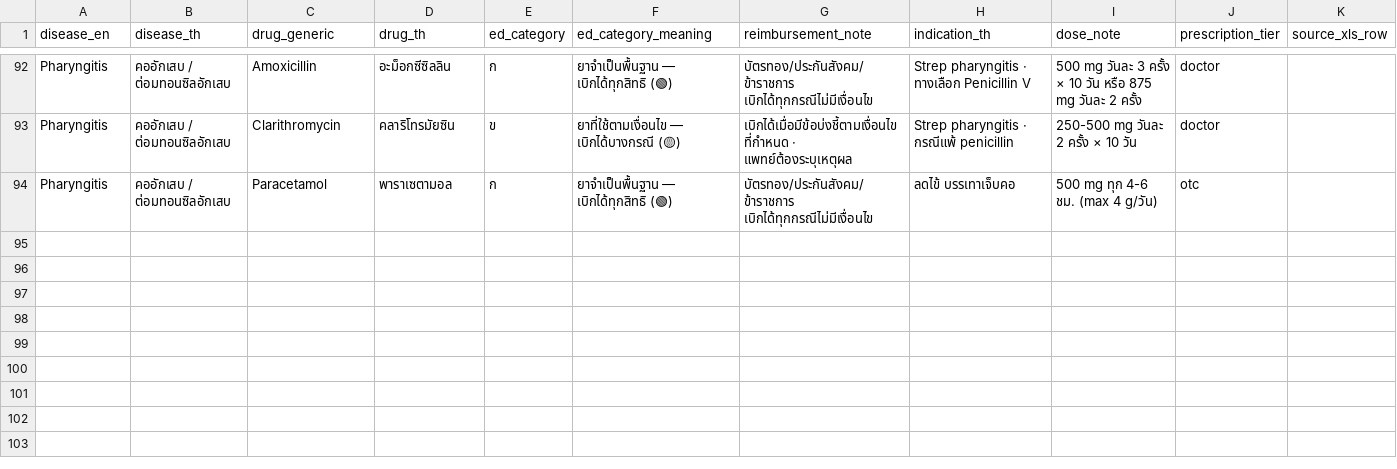
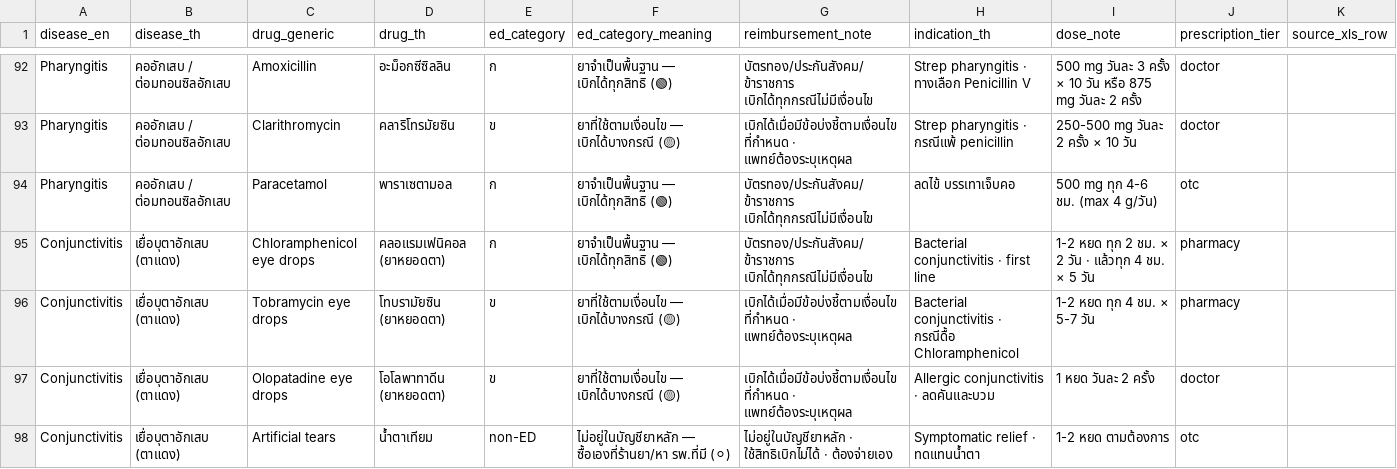
Before and after one commit to gettokeroro/DADS5001_FINAL_PORJECT, a CSV file: data/processed/disease_drug_mapping_v2_ed.csv, drawn as a sheet; only a part is shown, gaps mark what is left out.

Commit message:
Phase 4 (4/?): Add Conjunctivitis (H10) — 44 to 45 diseases · new Ophthalmology specialty + 4 eye drugs (Chloramphenicol/Tobramycin/Olopatadine/artificial tears)

```diff
--- a/data/processed/disease_drug_mapping_v2_ed.csv
+++ b/data/processed/disease_drug_mapping_v2_ed.csv
@@ -94 +94,5 @@ Pharyngitis,คออักเสบ / ต่อมทอนซิลอัก
 Pharyngitis,คออักเสบ / ต่อมทอนซิลอักเสบ,Paracetamol,พาราเซตามอล,ก,ยาจำเป็นพื้นฐาน — เบิกได้ทุกสิทธิ (🟢),บัตรทอง/ประกันสังคม/ข้าราชการ เบิกได้ทุกกรณีไม่มีเงื่อนไข,ลดไข้ บรรเทาเจ็บคอ,500 mg ทุก 4-6 ชม. (max 4 g/วัน),otc,
+Conjunctivitis,เยื่อบุตาอักเสบ (ตาแดง),Chloramphenicol eye drops,คลอแรมเฟนิคอล (ยาหยอดตา),ก,ยาจำเป็นพื้นฐาน — เบิกได้ทุกสิทธิ (🟢),บัตรทอง/ประกันสังคม/ข้าราชการ เบิกได้ทุกกรณีไม่มีเงื่อนไข,Bacterial conjunctivitis · first line,1-2 หยด ทุก 2 ชม. × 2 วัน · แล้วทุก 4 ชม. × 5 วัน,pharmacy,
+Conjunctivitis,เยื่อบุตาอักเสบ (ตาแดง),Tobramycin eye drops,โทบรามัยซิน (ยาหยอดตา),ข,ยาที่ใช้ตามเงื่อนไข — เบิกได้บางกรณี (🟡),เบิกได้เมื่อมีข้อบ่งชี้ตามเงื่อนไขที่กำหนด · แพทย์ต้องระบุเหตุผล,Bacterial conjunctivitis · กรณีดื้อ Chloramphenicol,1-2 หยด ทุก 4 ชม. × 5-7 วัน,pharmacy,
+Conjunctivitis,เยื่อบุตาอักเสบ (ตาแดง),Olopatadine eye drops,โอโลพาทาดีน (ยาหยอดตา),ข,ยาที่ใช้ตามเงื่อนไข — เบิกได้บางกรณี (🟡),เบิกได้เมื่อมีข้อบ่งชี้ตามเงื่อนไขที่กำหนด · แพทย์ต้องระบุเหตุผล,Allergic conjunctivitis · ลดคันและบวม,1 หยด วันละ 2 ครั้ง,doctor,
+Conjunctivitis,เยื่อบุตาอักเสบ (ตาแดง),Artificial tears,น้ำตาเทียม,non-ED,ไม่อยู่ในบัญชียาหลัก — ซื้อเองที่ร้านยา/หา รพ.ที่มี (⚪),ไม่อยู่ในบัญชียาหลัก · ใช้สิทธิเบิกไม่ได้ · ต้องจ่ายเอง,Symptomatic relief · ทดแทนน้ำตา,1-2 หยด ตามต้องการ,otc,
```
Also changed, not shown: data/processed/disease_prevalence.csv, data/processed/disease_specialty_mapping.csv, 6 other files.
